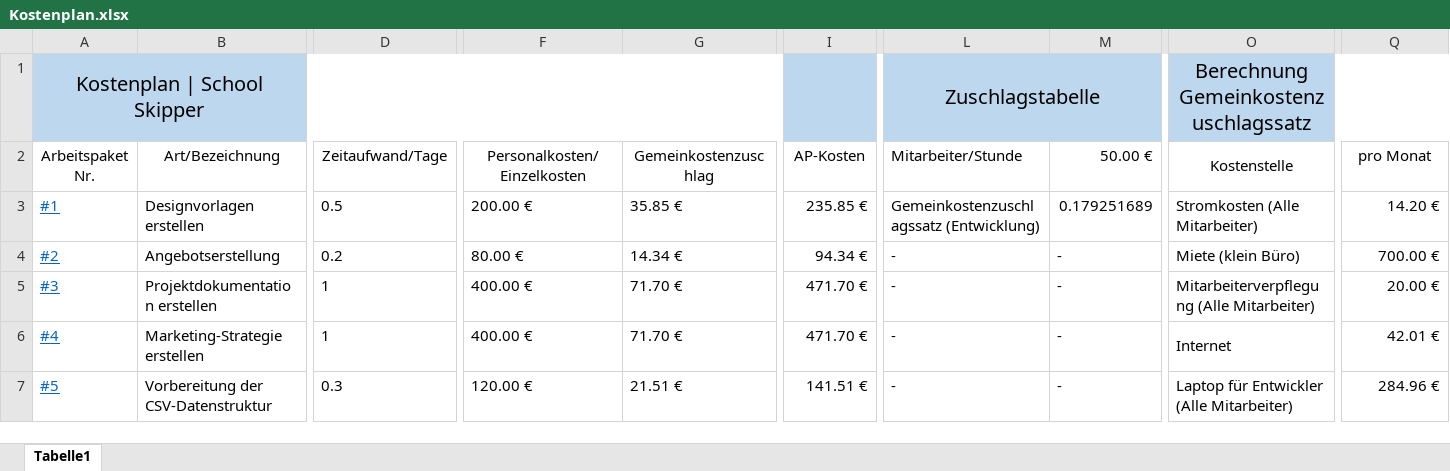
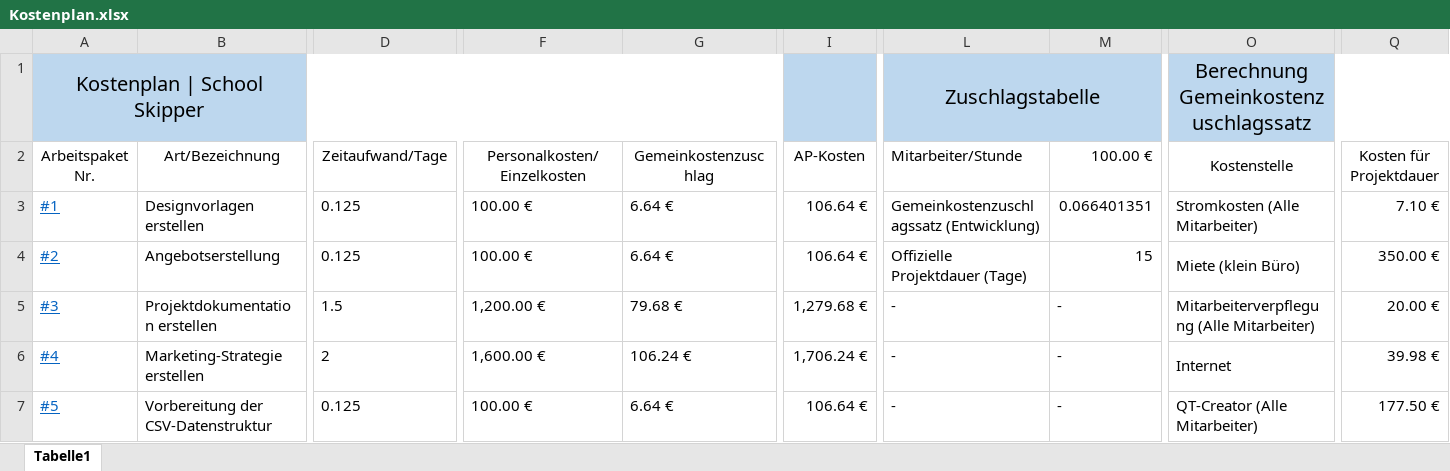
Before and after one commit to shaqqy/School-project, an Excel workbook: Projektdokumentation/Kostenplan.xlsx, sheet Tabelle1, drawn as a sheet; only a part is shown, gaps mark what is left out; values as stored, in another font and other column widths than the file's, no borders; the diff covers the shown part only; the diff names each change by its address in the sheet, - before the commit and + after, or states it on an @@ line.

Commit message:
new formulas for excel cost calculation and added marketing strategy

```diff
--- a/Projektdokumentation/Kostenplan.xlsx (sheet Tabelle1)
+++ b/Projektdokumentation/Kostenplan.xlsx (sheet Tabelle1)
-M2: 50.00 €
+M2: 100.00 €
-Q2: pro Monat
+Q2: Kosten für Projektdauer
-D3 (Zeitaufwand/Tage): 0.5
+D3 (Zeitaufwand/Tage): 0.125
-F3 (Personalkosten/Einzelkosten): 200.00 €
+F3 (Personalkosten/Einzelkosten): 100.00 €
-G3 (Gemeinkostenzuschlag): 35.85 €
+G3 (Gemeinkostenzuschlag): 6.64 €
-I3 (AP-Kosten): 235.85 €
+I3 (AP-Kosten): 106.64 €
-M3 (100.00 €): 0.179251689
+M3 (100.00 €): 0.066401351
-Q3 (Kosten für Projektdauer): 14.20 €
+Q3 (Kosten für Projektdauer): 7.10 €
-D4 (Zeitaufwand/Tage): 0.2
+D4 (Zeitaufwand/Tage): 0.125
-F4 (Personalkosten/Einzelkosten): 80.00 €
+F4 (Personalkosten/Einzelkosten): 100.00 €
-G4 (Gemeinkostenzuschlag): 14.34 €
+G4 (Gemeinkostenzuschlag): 6.64 €
-I4 (AP-Kosten): 94.34 €
+I4 (AP-Kosten): 106.64 €
-L4 (Mitarbeiter/Stunde): -
+L4 (Mitarbeiter/Stunde): Offizielle Projektdauer (Tage)
-M4 (100.00 €): -
+M4 (100.00 €): 15
-Q4 (Kosten für Projektdauer): 700.00 €
+Q4 (Kosten für Projektdauer): 350.00 €
-D5 (Zeitaufwand/Tage): 1
+D5 (Zeitaufwand/Tage): 1.5
-F5 (Personalkosten/Einzelkosten): 400.00 €
+F5 (Personalkosten/Einzelkosten): 1,200.00 €
-G5 (Gemeinkostenzuschlag): 71.70 €
+G5 (Gemeinkostenzuschlag): 79.68 €
-I5 (AP-Kosten): 471.70 €
+I5 (AP-Kosten): 1,279.68 €
-D6 (Zeitaufwand/Tage): 1
+D6 (Zeitaufwand/Tage): 2
-F6 (Personalkosten/Einzelkosten): 400.00 €
+F6 (Personalkosten/Einzelkosten): 1,600.00 €
-G6 (Gemeinkostenzuschlag): 71.70 €
+G6 (Gemeinkostenzuschlag): 106.24 €
-I6 (AP-Kosten): 471.70 €
+I6 (AP-Kosten): 1,706.24 €
-Q6 (Kosten für Projektdauer): 42.01 €
+Q6 (Kosten für Projektdauer): 39.98 €
-D7 (Zeitaufwand/Tage): 0.3
+D7 (Zeitaufwand/Tage): 0.125
-F7 (Personalkosten/Einzelkosten): 120.00 €
+F7 (Personalkosten/Einzelkosten): 100.00 €
-G7 (Gemeinkostenzuschlag): 21.51 €
+G7 (Gemeinkostenzuschlag): 6.64 €
-I7 (AP-Kosten): 141.51 €
+I7 (AP-Kosten): 106.64 €
-O7 (Kostenstelle): Laptop für Entwickler (Alle Mitarbeiter)
+O7 (Kostenstelle): QT-Creator (Alle Mitarbeiter)
-Q7 (Kosten für Projektdauer): 284.96 €
+Q7 (Kosten für Projektdauer): 177.50 €
```
Also changed, not shown: 1 added row, 34 edited cells, cell formats and merged cells elsewhere in this sheet, formulas that keep their value, 1 other file.
